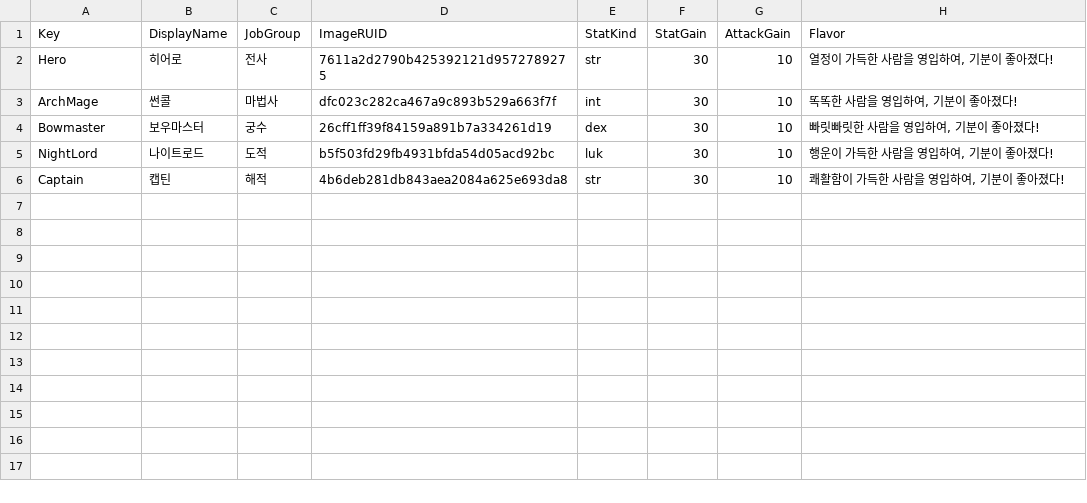
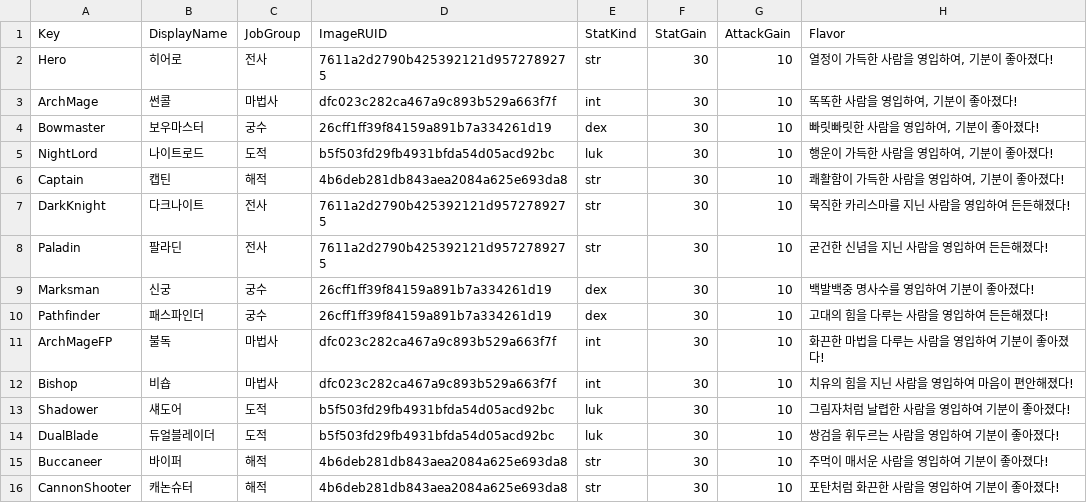
Before and after one commit to 2026-MapleStory-Hackathon-Life-Is-Game/-Life-Is-Maple-, a CSV file: RootDesk/MyDesk/Guild/ViceMaster.csv, drawn as a sheet.

```diff
--- a/RootDesk/MyDesk/Guild/ViceMaster.csv
+++ b/RootDesk/MyDesk/Guild/ViceMaster.csv
@@ -6 +6,11 @@ NightLord,나이트로드,도적,b5f503fd29fb4931bfda54d05acd92bc,luk,30,10,"행
 Captain,캡틴,해적,4b6deb281db843aea2084a625e693da8,str,30,10,"쾌활함이 가득한 사람을 영입하여, 기분이 좋아졌다!"
+DarkKnight,다크나이트,전사,7611a2d2790b425392121d9572789275,str,30,10,묵직한 카리스마를 지닌 사람을 영입하여 든든해졌다!
+Paladin,팔라딘,전사,7611a2d2790b425392121d9572789275,str,30,10,굳건한 신념을 지닌 사람을 영입하여 든든해졌다!
+Marksman,신궁,궁수,26cff1ff39f84159a891b7a334261d19,dex,30,10,백발백중 명사수를 영입하여 기분이 좋아졌다!
+Pathfinder,패스파인더,궁수,26cff1ff39f84159a891b7a334261d19,dex,30,10,고대의 힘을 다루는 사람을 영입하여 든든해졌다!
+ArchMageFP,불독,마법사,dfc023c282ca467a9c893b529a663f7f,int,30,10,화끈한 마법을 다루는 사람을 영입하여 기분이 좋아졌다!
+Bishop,비숍,마법사,dfc023c282ca467a9c893b529a663f7f,int,30,10,치유의 힘을 지닌 사람을 영입하여 마음이 편안해졌다!
+Shadower,섀도어,도적,b5f503fd29fb4931bfda54d05acd92bc,luk,30,10,그림자처럼 날렵한 사람을 영입하여 기분이 좋아졌다!
+DualBlade,듀얼블레이더,도적,b5f503fd29fb4931bfda54d05acd92bc,luk,30,10,쌍검을 휘두르는 사람을 영입하여 기분이 좋아졌다!
+Buccaneer,바이퍼,해적,4b6deb281db843aea2084a625e693da8,str,30,10,주먹이 매서운 사람을 영입하여 기분이 좋아졌다!
+CannonShooter,캐논슈터,해적,4b6deb281db843aea2084a625e693da8,str,30,10,포탄처럼 화끈한 사람을 영입하여 기분이 좋아졌다!
```
